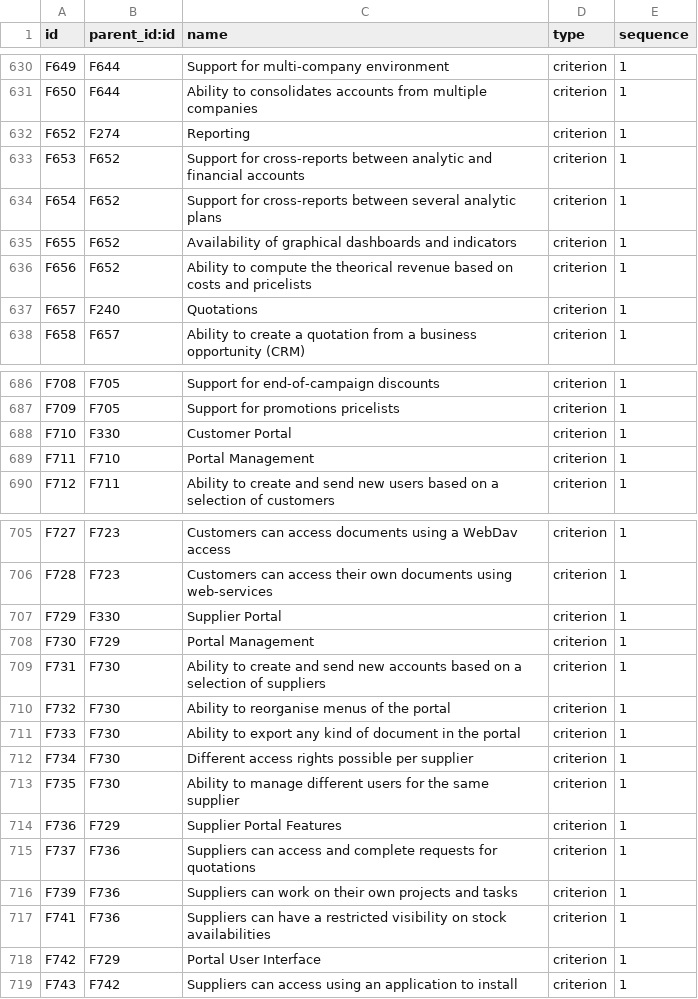
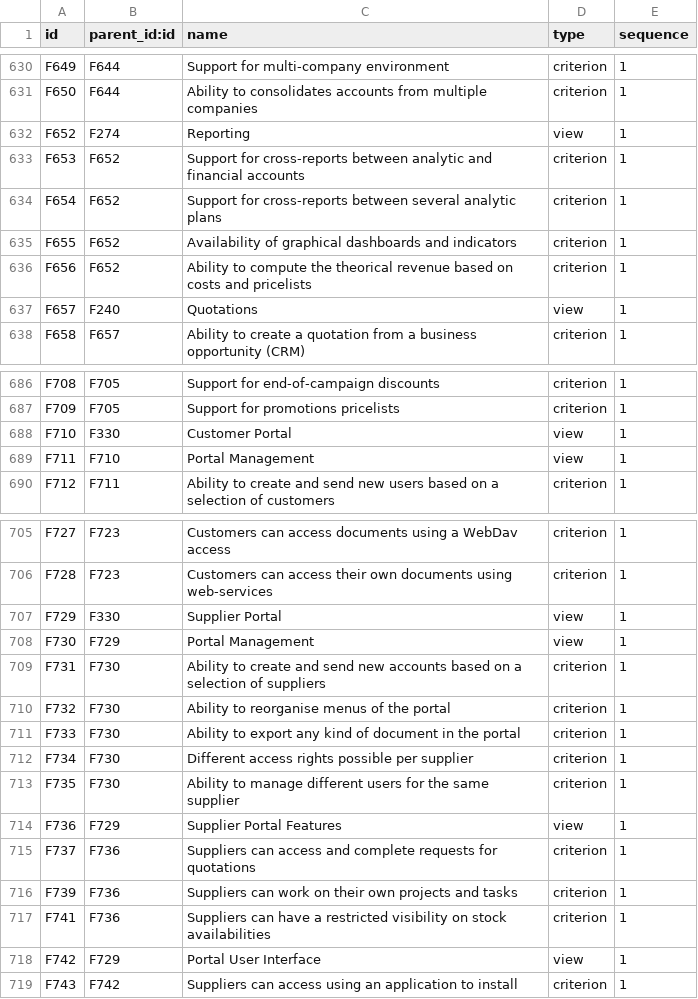
Before and after one commit to mga-odoo/odoo-extra, a CSV file: comparison/data/comparison.factor.csv, drawn as a sheet; only a part is shown, gaps mark what is left out; the diff covers the shown part only.

Commit message:
Comparison : Only Category types have Criterion Children

```diff
--- a/comparison/data/comparison.factor.csv
+++ b/comparison/data/comparison.factor.csv
@@ -631,3 +631,3 @@
 "F650","F644","Ability to consolidates accounts from multiple companies","criterion",1
-"F652","F274","Reporting","criterion",1
+"F652","F274","Reporting","view",1
 "F653","F652","Support for cross-reports between analytic and financial accounts","criterion",1
@@ -636,3 +636,3 @@
 "F656","F652","Ability to compute the theorical revenue based on costs and pricelists","criterion",1
-"F657","F240","Quotations","criterion",1
+"F657","F240","Quotations","view",1
 "F658","F657","Ability to create a quotation from a business opportunity (CRM)","criterion",1
@@ -687,4 +687,4 @@
 "F709","F705","Support for promotions pricelists","criterion",1
-"F710","F330","Customer Portal","criterion",1
-"F711","F710","Portal Management","criterion",1
+"F710","F330","Customer Portal","view",1
+"F711","F710","Portal Management","view",1
 "F712","F711","Ability to create and send new users based on a selection of customers","criterion",1
@@ -706,4 +706,4 @@
 "F728","F723","Customers can access their own documents using web-services","criterion",1
-"F729","F330","Supplier Portal","criterion",1
-"F730","F729","Portal Management","criterion",1
+"F729","F330","Supplier Portal","view",1
+"F730","F729","Portal Management","view",1
 "F731","F730","Ability to create and send new accounts based on a selection of suppliers","criterion",1
@@ -713,3 +713,3 @@
 "F735","F730","Ability to manage different users for the same supplier","criterion",1
-"F736","F729","Supplier Portal Features","criterion",1
+"F736","F729","Supplier Portal Features","view",1
 "F737","F736","Suppliers can access and complete requests for quotations","criterion",1
@@ -717,3 +717,3 @@
 "F741","F736","Suppliers can have a restricted visibility on stock availabilities","criterion",1
-"F742","F729","Portal User Interface","criterion",1
+"F742","F729","Portal User Interface","view",1
 "F743","F742","Suppliers can access using an application to install","criterion",1
```
Also changed, not shown: 26 edited cells elsewhere in this file.
